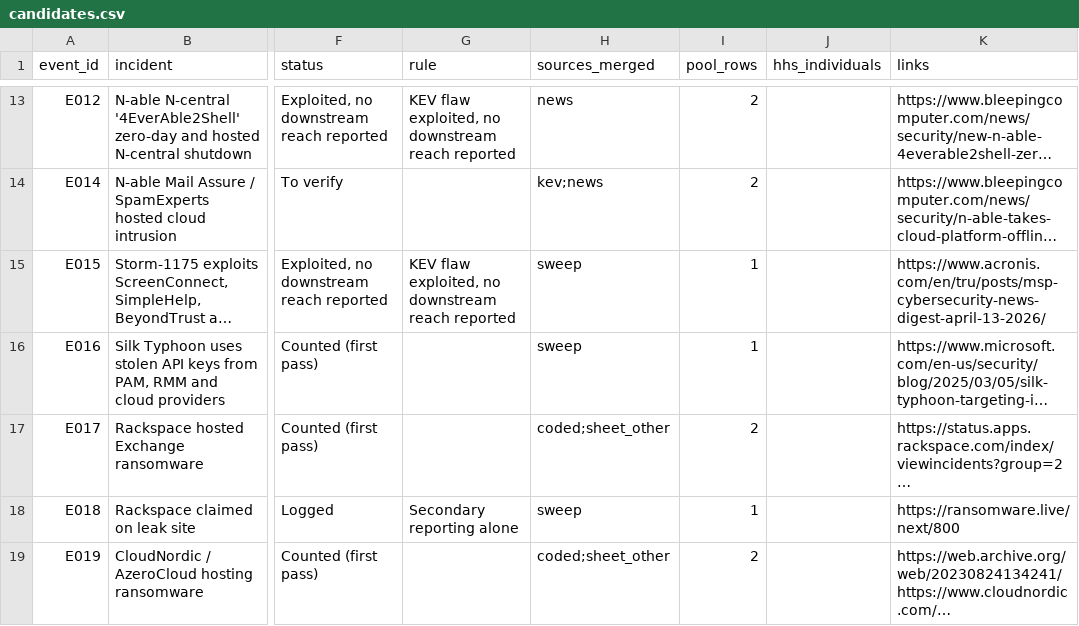
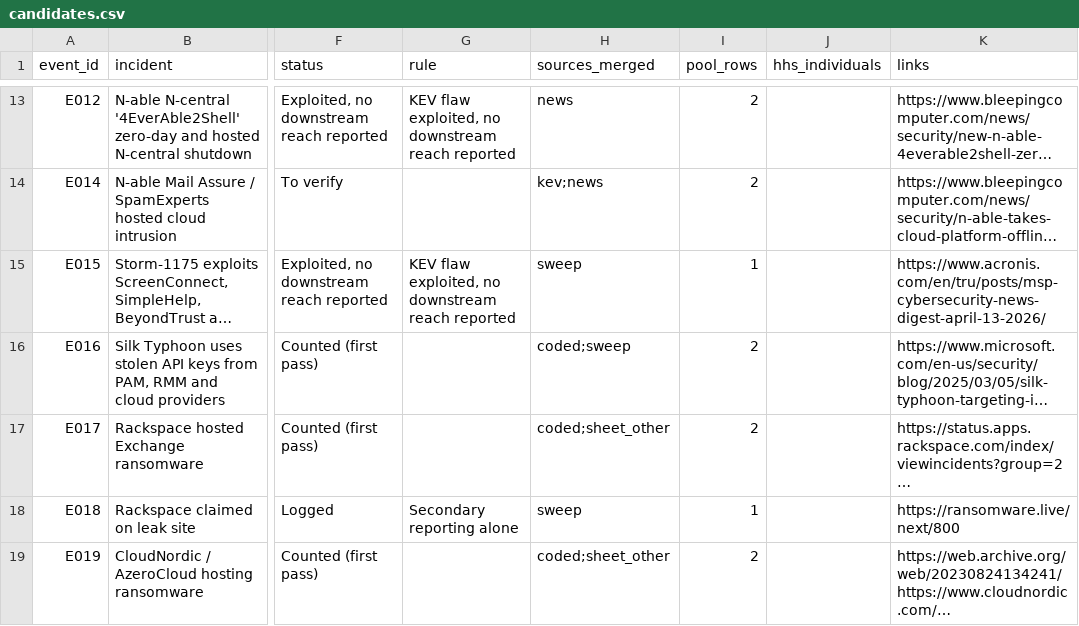
Before and after one commit to simei2k/supply-chain-research, a CSV file: studies/msp-supply-chain/data/candidates.csv, drawn as a sheet; only a part is shown, gaps mark what is left out; long unchanged cells end in …; the diff covers the shown part only; the diff names each change by its address in the sheet, - before the commit and + after, or states it on an @@ line.

```diff
--- a/studies/msp-supply-chain/data/candidates.csv
+++ b/studies/msp-supply-chain/data/candidates.csv
-H16 (sources_merged): sweep
+H16 (sources_merged): coded;sweep
-I16 (pool_rows): 1
+I16 (pool_rows): 2
```
Also changed, not shown: 26 edited cells elsewhere in this file, studies/msp-supply-chain/data/dedupe/events.csv, studies/msp-supply-chain/data/logged.csv, 1 other file.
